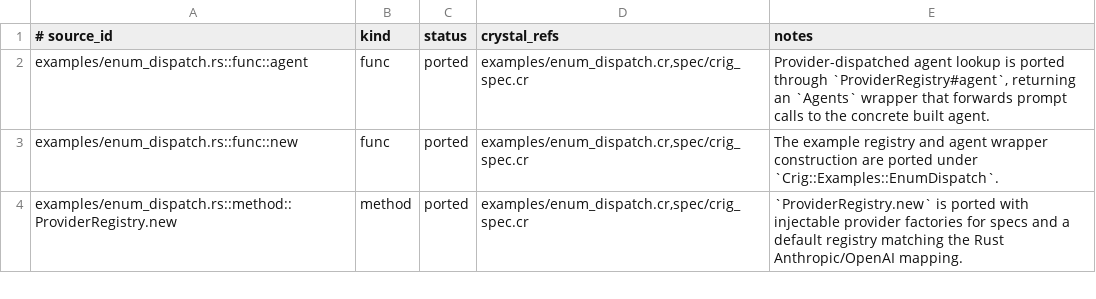
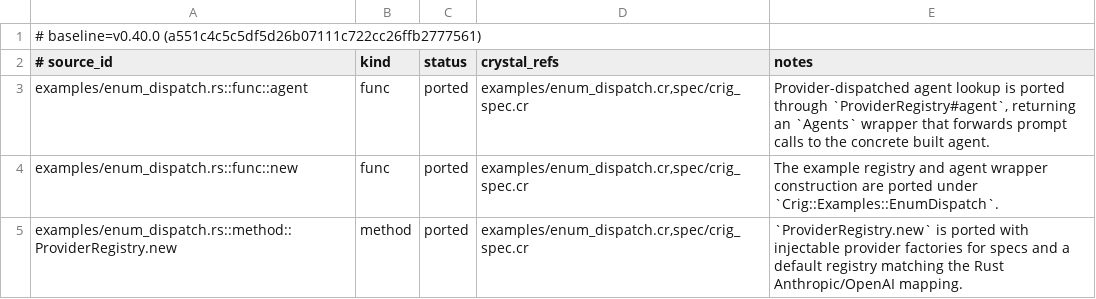
Before and after one commit to dsisnero/crig, a TSV file: plans/inventory/rust_port_inventory.tsv, drawn as a sheet; only a part is shown; the diff names each change by its address in the sheet, - before the commit and + after, or states it on an @@ line.

Commit message:
chore: complete Phase 6 — inventory & parity verification
All gates pass and both parity scripts run cleanly:
- ensure_parity_plan.sh
- verify_parity_adversarial.sh
- make format, make lint, make test (1403 pass)

```diff
--- a/plans/inventory/rust_port_inventory.tsv
+++ b/plans/inventory/rust_port_inventory.tsv
+row 1: # baseline=v0.40.0 (a551c4c5c5df5d26b07111c722cc26ffb2777561)
```
Also changed, not shown: 1 other file.
